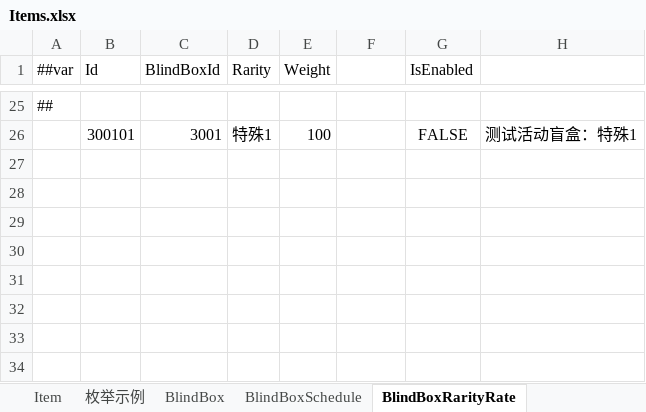
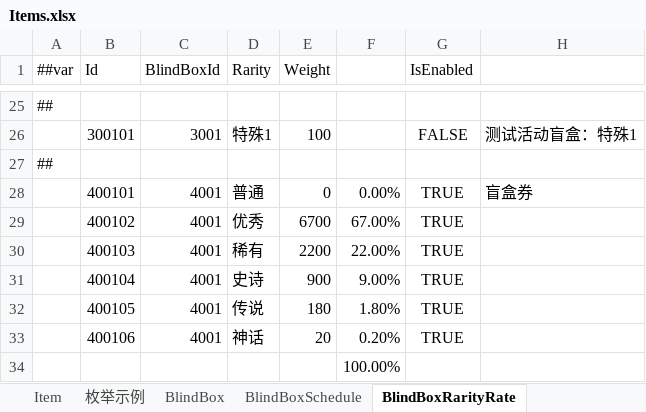
Before and after one commit to SeananTQ/lucky-dog-pub-2026, an Excel workbook: luban-excels/xlsx/Items.xlsx, sheet BlindBoxRarityRate, drawn as a sheet; only a part is shown, gaps mark what is left out; values as stored, in another font and other column widths than the file's, no borders; the diff names each change by its address in the sheet, - before the commit and + after, or states it on an @@ line.

```diff
--- a/luban-excels/xlsx/Items.xlsx (sheet BlindBoxRarityRate)
+++ b/luban-excels/xlsx/Items.xlsx (sheet BlindBoxRarityRate)
+row 27: ##
+row 28:  | 400101 | 4001 | 普通 | 0 | 0.00% | TRUE | 盲盒券
+row 29:  | 400102 | 4001 | 优秀 | 6700 | 67.00% | TRUE
+row 30:  | 400103 | 4001 | 稀有 | 2200 | 22.00% | TRUE
+row 31:  | 400104 | 4001 | 史诗 | 900 | 9.00% | TRUE
+row 32:  | 400105 | 4001 | 传说 | 180 | 1.80% | TRUE
+row 33:  | 400106 | 4001 | 神话 | 20 | 0.20% | TRUE
+row 34:  |  |  |  |  | 100.00%
```
Also changed, not shown: sheet BlindBox, sheet BlindBoxSchedule, luban-excels/xlsx/__enums__.xlsx, 16 other files.
